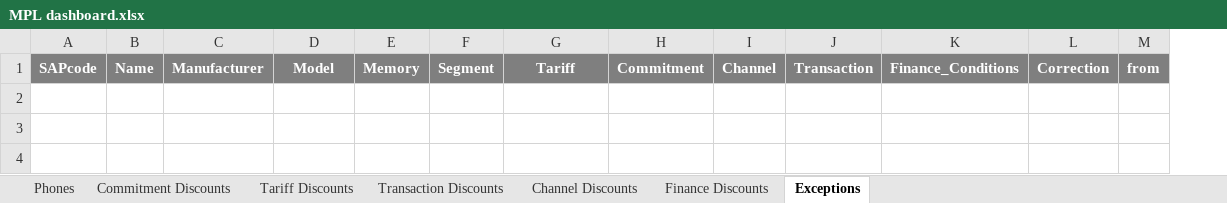
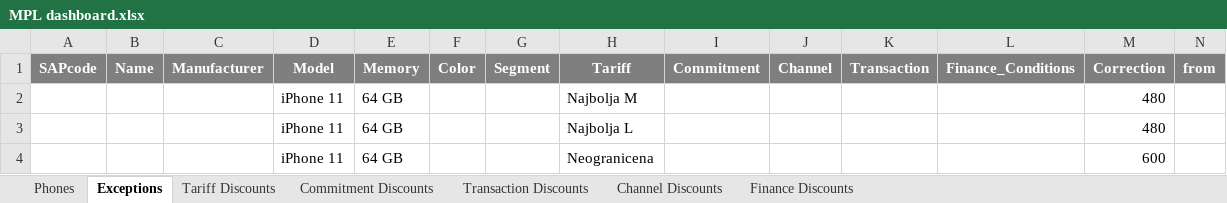
Before and after one commit to dptenessa/MPL, an Excel workbook: MPL dashboard.xlsx, sheet Exceptions, drawn as a sheet; only a part is shown; values as stored, in another font and other column widths than the file's, no borders; table styles not drawn; rows hold the shown columns only; the diff names each change by its address in the sheet, - before the commit and + after, or states it on an @@ line.

```diff
--- a/MPL dashboard.xlsx (sheet Exceptions)
+++ b/MPL dashboard.xlsx (sheet Exceptions)
@@ sheet tab order changed: Phones | Exceptions | Tariff Discounts | Commitment Discounts | Transaction Discounts | Channel Discounts | Finance Discounts @@
+column F (Color), empty
+row 2:  |  |  | iPhone 11 | 64 GB |  |  | Najbolja M |  |  |  |  | 480
+row 3:  |  |  | iPhone 11 | 64 GB |  |  | Najbolja L |  |  |  |  | 480
+row 4:  |  |  | iPhone 11 | 64 GB |  |  | Neogranicena |  |  |  |  | 600
```
Also changed, not shown: sheet Phones, sheet Tariff Discounts, sheet Transaction Discounts, output.xlsx, 2 other files.
